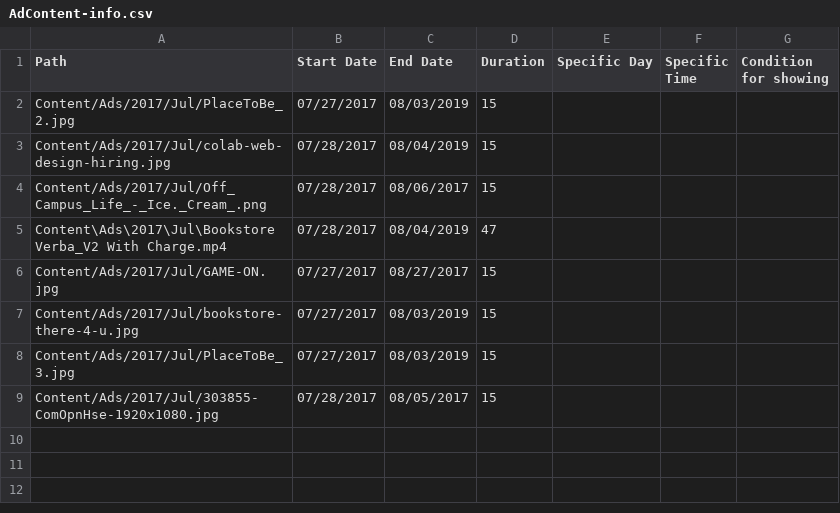
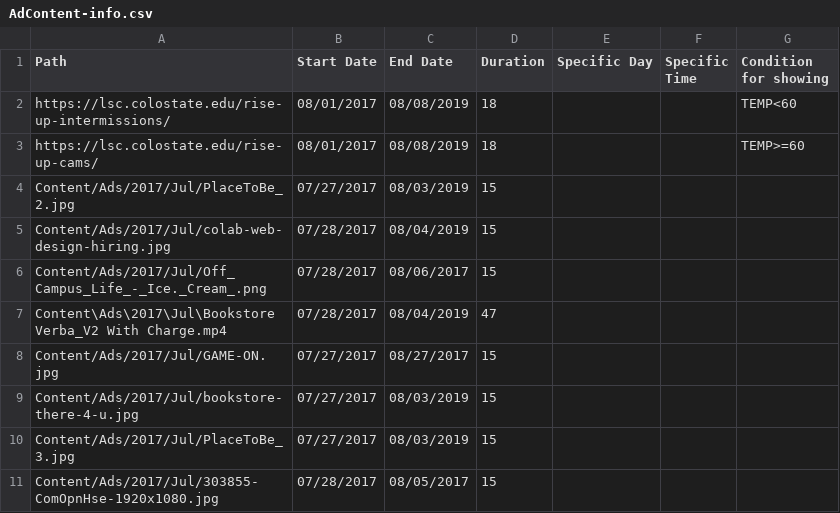
Before and after one commit to JustZack/WebAdvertising, a CSV file: CMS/Players/Groups/Ads/AdContent-info.csv, drawn as a sheet; the diff names each change by its address in the sheet, - before the commit and + after, or states it on an @@ line.

```diff
--- a/CMS/Players/Groups/Ads/AdContent-info.csv
+++ b/CMS/Players/Groups/Ads/AdContent-info.csv
+row 2: https://lsc.colostate.edu/rise-up-intermissions/ | 08/01/2017 | 08/08/2019 | 18 |  |  | TEMP<60
+row 3: https://lsc.colostate.edu/rise-up-cams/ | 08/01/2017 | 08/08/2019 | 18 |  |  | TEMP>=60
```
Also changed, not shown: 1 other file.
